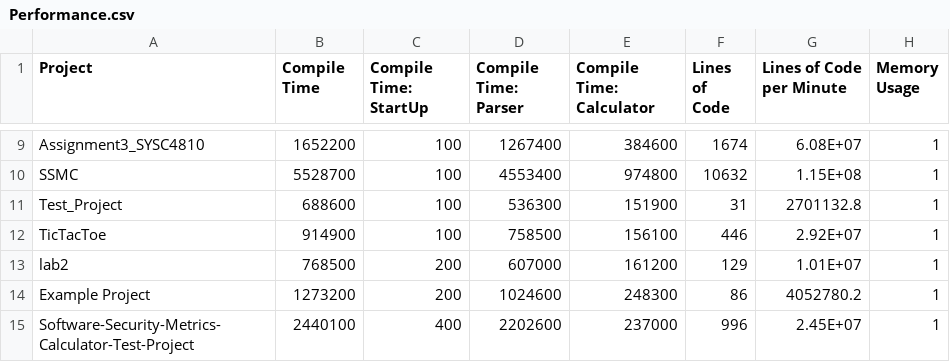
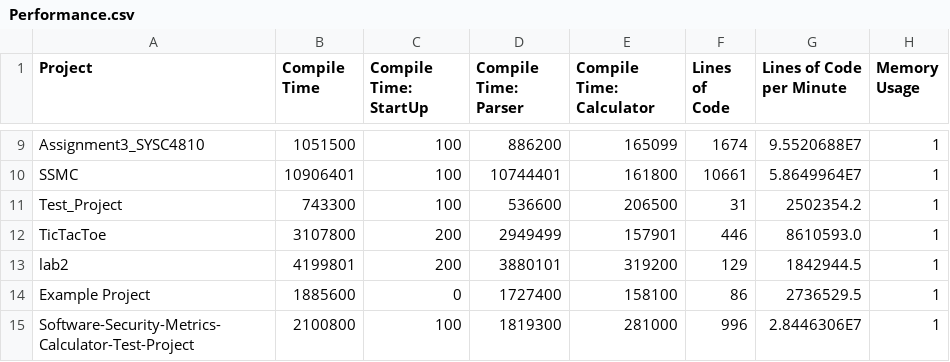
Before and after one commit to AndrewCMoore/Software-Security-Metrics-Calculator, a CSV file: Performance.csv, drawn as a sheet; only a part is shown, gaps mark what is left out; the diff covers the shown part only; the diff names each change by its address in the sheet, - before the commit and + after, or states it on an @@ line.

```diff
--- a/Performance.csv
+++ b/Performance.csv
-B9 (Compile Time): 1652200
+B9 (Compile Time): 1051500
-D9 (Compile Time: Parser): 1267400
+D9 (Compile Time: Parser): 886200
-E9 (Compile Time: Calculator): 384600
+E9 (Compile Time: Calculator): 165099
-G9 (Lines of Code per Minute): 6.08E+07
+G9 (Lines of Code per Minute): 9.5520688E7
-B10 (Compile Time): 5528700
+B10 (Compile Time): 10906401
-D10 (Compile Time: Parser): 4553400
+D10 (Compile Time: Parser): 10744401
-E10 (Compile Time: Calculator): 974800
+E10 (Compile Time: Calculator): 161800
-F10 (Lines of Code): 10632
+F10 (Lines of Code): 10661
-G10 (Lines of Code per Minute): 1.15E+08
+G10 (Lines of Code per Minute): 5.8649964E7
-B11 (Compile Time): 688600
+B11 (Compile Time): 743300
-D11 (Compile Time: Parser): 536300
+D11 (Compile Time: Parser): 536600
-E11 (Compile Time: Calculator): 151900
+E11 (Compile Time: Calculator): 206500
-G11 (Lines of Code per Minute): 2701132.8
+G11 (Lines of Code per Minute): 2502354.2
-B12 (Compile Time): 914900
+B12 (Compile Time): 3107800
-C12 (Compile Time: StartUp): 100
+C12 (Compile Time: StartUp): 200
-D12 (Compile Time: Parser): 758500
+D12 (Compile Time: Parser): 2949499
-E12 (Compile Time: Calculator): 156100
+E12 (Compile Time: Calculator): 157901
-G12 (Lines of Code per Minute): 2.92E+07
+G12 (Lines of Code per Minute): 8610593.0
-B13 (Compile Time): 768500
+B13 (Compile Time): 4199801
-D13 (Compile Time: Parser): 607000
+D13 (Compile Time: Parser): 3880101
-E13 (Compile Time: Calculator): 161200
+E13 (Compile Time: Calculator): 319200
-G13 (Lines of Code per Minute): 1.01E+07
+G13 (Lines of Code per Minute): 1842944.5
-B14 (Compile Time): 1273200
+B14 (Compile Time): 1885600
-C14 (Compile Time: StartUp): 200
+C14 (Compile Time: StartUp): 0
-D14 (Compile Time: Parser): 1024600
+D14 (Compile Time: Parser): 1727400
-E14 (Compile Time: Calculator): 248300
+E14 (Compile Time: Calculator): 158100
-G14 (Lines of Code per Minute): 4052780.2
+G14 (Lines of Code per Minute): 2736529.5
-B15 (Compile Time): 2440100
+B15 (Compile Time): 2100800
-C15 (Compile Time: StartUp): 400
+C15 (Compile Time: StartUp): 100
-D15 (Compile Time: Parser): 2202600
+D15 (Compile Time: Parser): 1819300
-E15 (Compile Time: Calculator): 237000
+E15 (Compile Time: Calculator): 281000
-G15 (Lines of Code per Minute): 2.45E+07
+G15 (Lines of Code per Minute): 2.8446306E7
```
Also changed, not shown: 76 edited cells elsewhere in this file, 15 other files.
